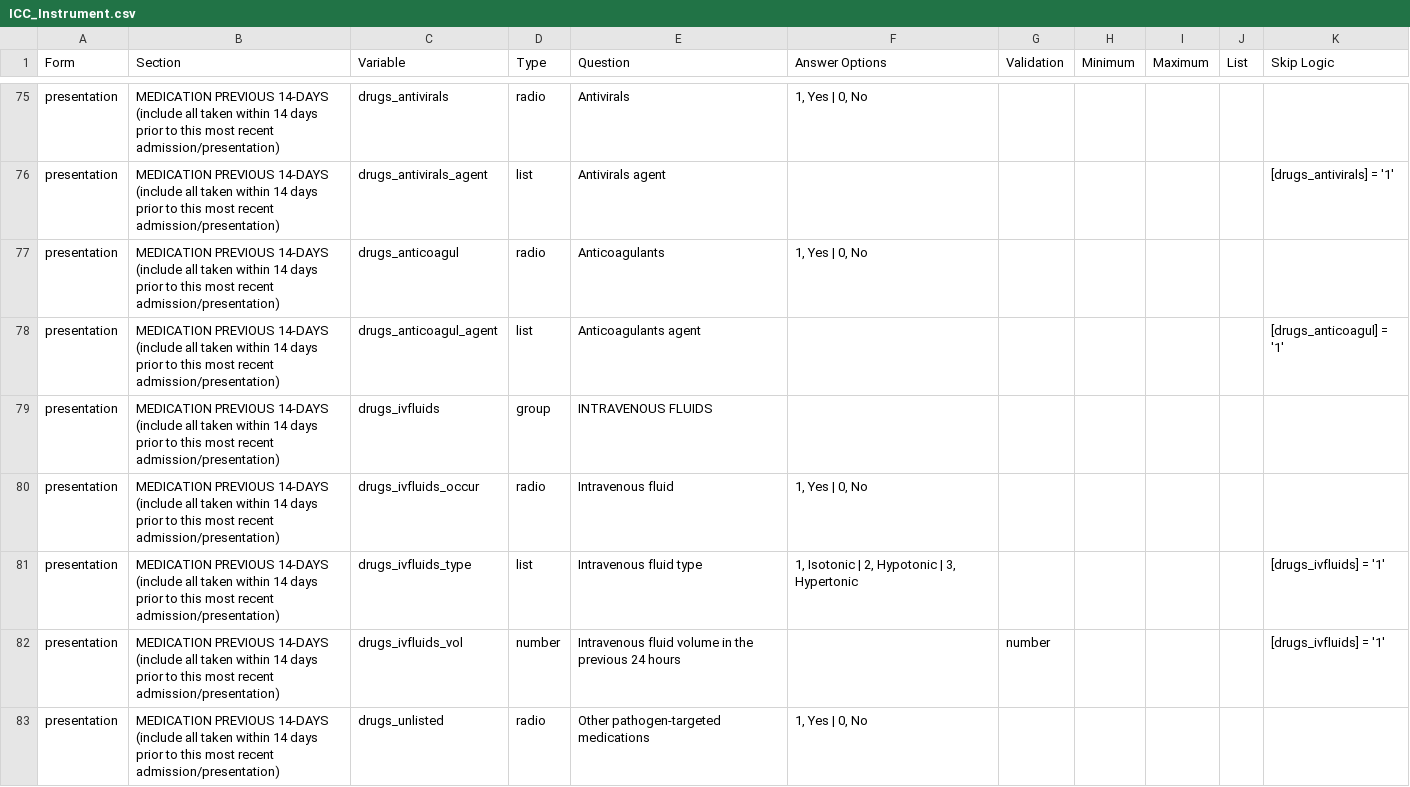
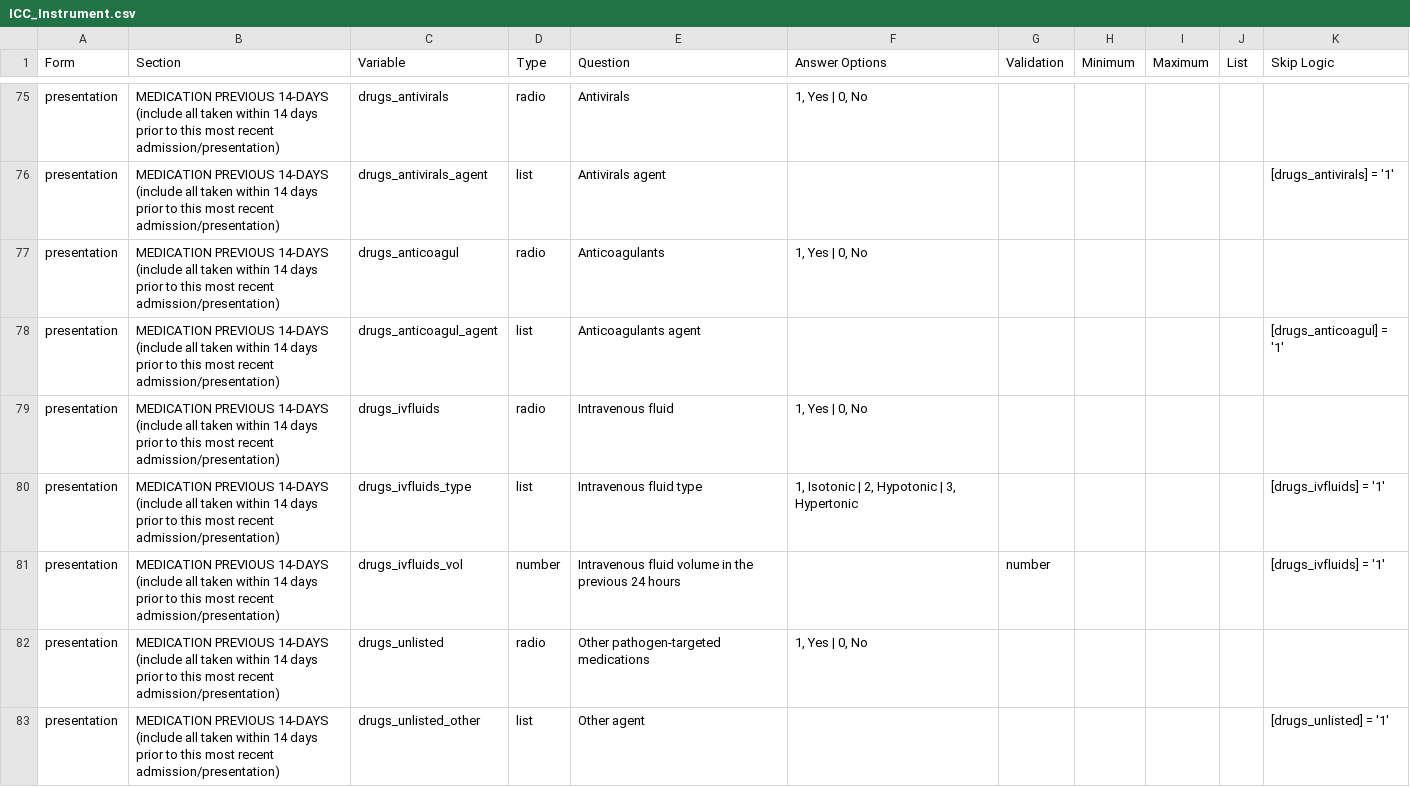
Before and after one commit to EstebanGarciaG/ISARIC_CORE_CRF_test, a CSV file: ICC 1/ICC 1.0.0/ICC_Instrument.csv, drawn as a sheet; only a part is shown, gaps mark what is left out; the shorter side is filled out with more unchanged rows.

Commit message:
Update ICC_Instrument.csv
LM to line 81

```diff
--- a/ICC 1/ICC 1.0.0/ICC_Instrument.csv
+++ b/ICC 1/ICC 1.0.0/ICC_Instrument.csv
@@ -78,4 +78,3 @@ presentation,MEDICATION PREVIOUS 14-DAYS (include all taken within 14 days prior
 presentation,MEDICATION PREVIOUS 14-DAYS (include all taken within 14 days prior to this most recent admission/presentation),drugs_anticoagul_agent,list,Anticoagulants agent,,,,,,[drugs_anticoagul] = '1'
-presentation,MEDICATION PREVIOUS 14-DAYS (include all taken within 14 days prior to this most recent admission/presentation),drugs_ivfluids,group,INTRAVENOUS FLUIDS,,,,,,
-presentation,MEDICATION PREVIOUS 14-DAYS (include all taken within 14 days prior to this most recent admission/presentation),drugs_ivfluids_occur,radio,Intravenous fluid,"1, Yes | 0, No",,,,,
+presentation,MEDICATION PREVIOUS 14-DAYS (include all taken within 14 days prior to this most recent admission/presentation),drugs_ivfluids,radio,Intravenous fluid,"1, Yes | 0, No",,,,,
 presentation,MEDICATION PREVIOUS 14-DAYS (include all taken within 14 days prior to this most recent admission/presentation),drugs_ivfluids_type,list,Intravenous fluid type,"1, Isotonic | 2, Hypotonic | 3, Hypertonic",,,,,[drugs_ivfluids] = '1'
```
